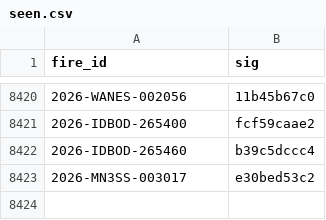
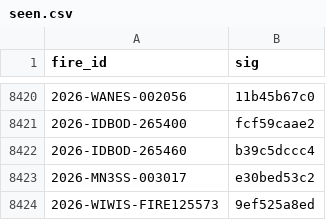
Before and after one commit to GT-Fire-Research-and-Innovation/WildfireRepo1, a CSV file: perimeters/seen.csv, drawn as a sheet; only a part is shown, gaps mark what is left out; the diff names each change by its address in the sheet, - before the commit and + after, or states it on an @@ line.

```diff
--- a/perimeters/seen.csv
+++ b/perimeters/seen.csv
+row 8424: 2026-WIWIS-FIRE125573 | 9ef525a8ed
```
Also changed, not shown: perimeters/index.csv, perimeters/polls/2026-11.csv, 1 other file.
